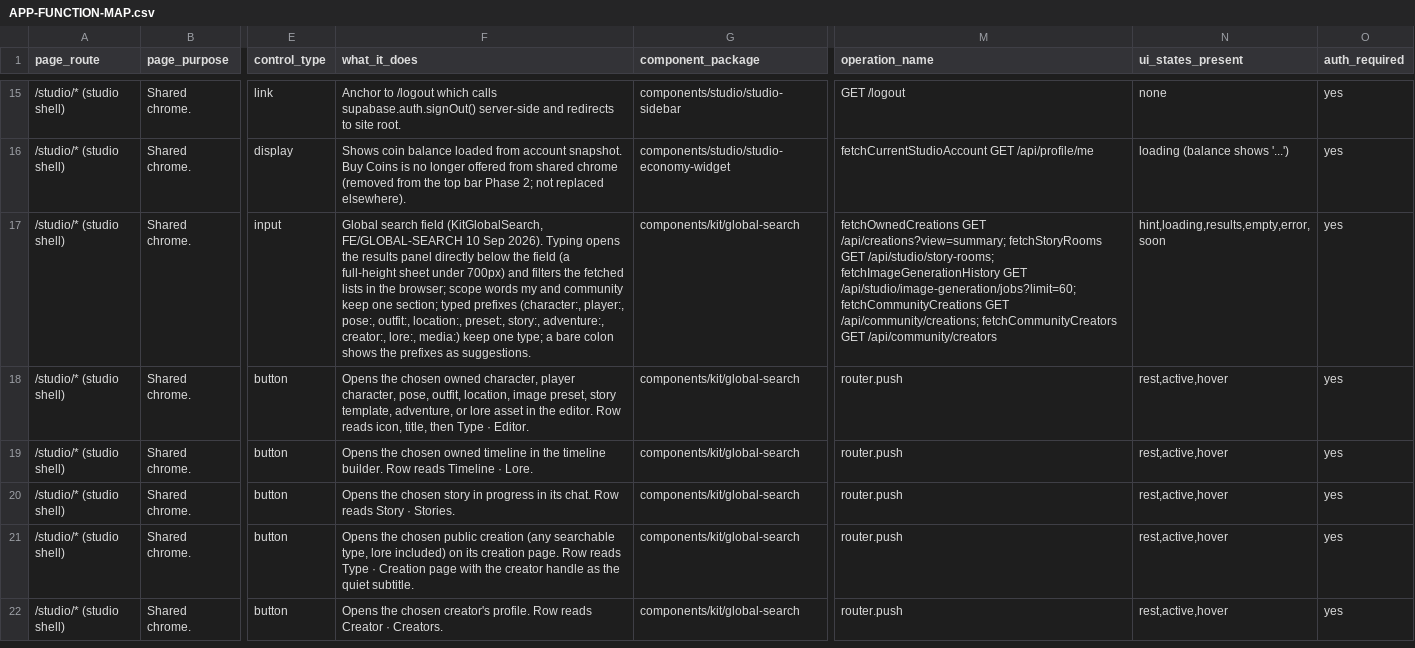
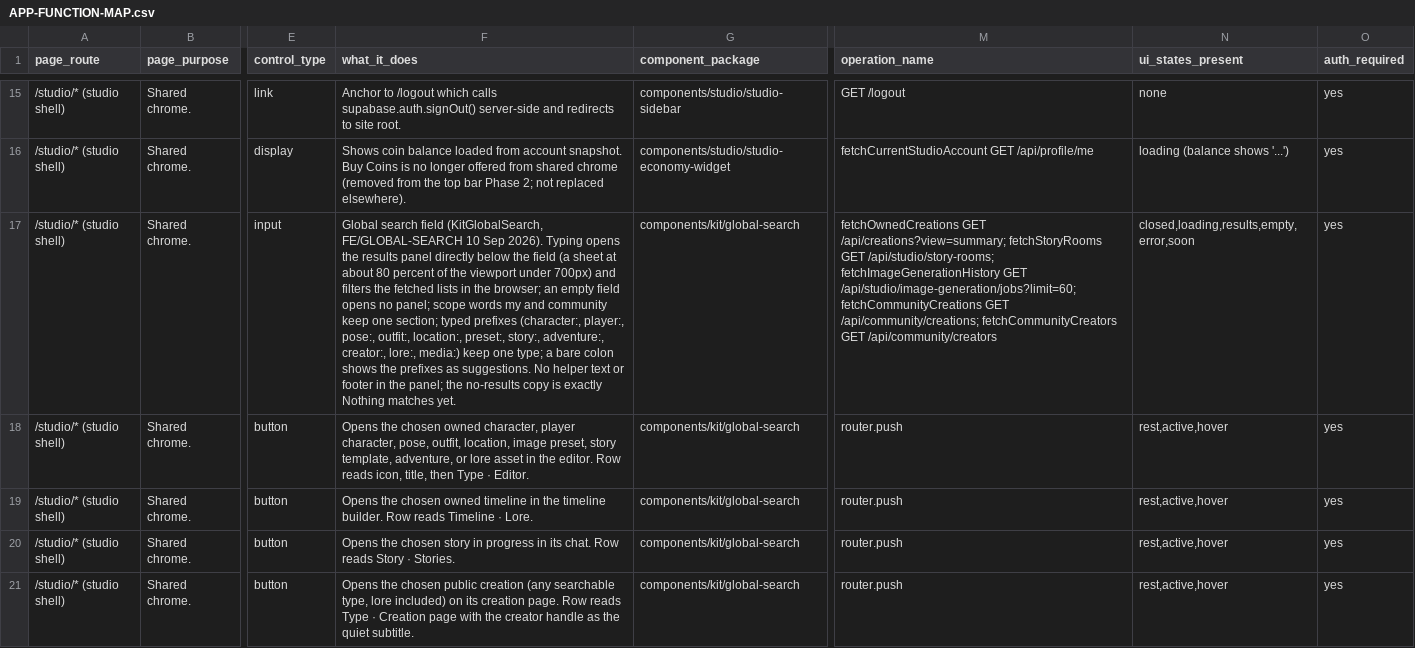
Before and after one commit to nsdamuth/Crestfall-fe, a CSV file: docs/APP-FUNCTION-MAP.csv, drawn as a sheet; only a part is shown, gaps mark what is left out; the shorter side is filled out with more unchanged rows; the diff covers the shown part only; the diff names each change by its address in the sheet, - before the commit and + after, or states it on an @@ line.

```diff
--- a/docs/APP-FUNCTION-MAP.csv
+++ b/docs/APP-FUNCTION-MAP.csv
-F17 (what_it_does): …field (a full-height sheet under 700px) and filters the fetched lists in the browser; scope words my and community keep one section; typed prefixes (character:, player:, pose:, outfit:, location:, preset:, story:, adventure:, creator:, lore:, media:) keep one type; a bare colon shows the prefixes as suggestions.
+F17 (what_it_does): …field (a sheet at about 80 percent of the viewport under 700px) and filters the fetched lists in the browser; an empty field opens no panel; scope words my and community keep one section; typed prefixes (character:, player:, pose:, outfit:, location:, preset:, story:, adventure:, creator:, lore:, media:) keep one type; a bare colon shows the prefixes as suggestions. No helper text or footer in the panel; the no-results copy is exactly Nothing matches yet.
-N17 (ui_states_present): hint,loading,results,empty,error,soon
+N17 (ui_states_present): closed,loading,results,empty,error,soon
```
Also changed, not shown: 3 edited cells elsewhere in this file, 10 other files.
